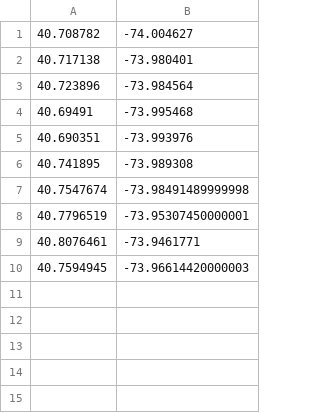
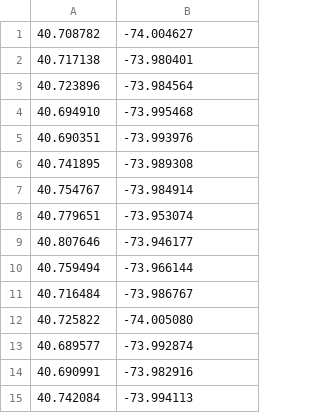
Before and after one commit to jerseycity2018/team-5, a CSV file: utilities/coordinates.csv, drawn as a sheet.

Commit message:
Finished Coordinates

```diff
--- a/utilities/coordinates.csv
+++ b/utilities/coordinates.csv
@@ -3,8 +3,13 @@
 40.723896, -73.984564
-40.69491, -73.995468
+40.694910, -73.995468
 40.690351, -73.993976
 40.741895, -73.989308
-40.7547674, -73.98491489999998
-40.7796519, -73.95307450000001
-40.8076461, -73.9461771
-40.7594945, -73.96614420000003
+40.754767, -73.984914
+40.779651, -73.953074
+40.807646, -73.946177
+40.759494, -73.966144
+40.716484, -73.986767
+40.725822, -74.005080
+40.689577, -73.992874
+40.690991, -73.982916
+40.742084, -73.994113
```
